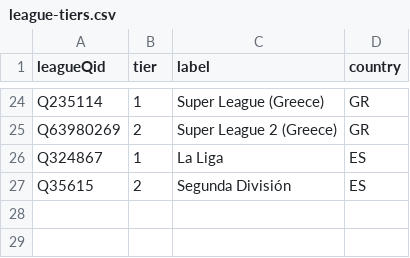
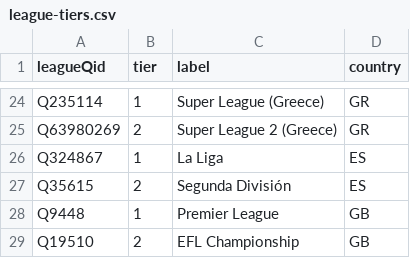
Before and after one commit to AlexGrozavul/Football, a CSV file: data/league-tiers.csv, drawn as a sheet; only a part is shown, gaps mark what is left out; the diff names each change by its address in the sheet, - before the commit and + after, or states it on an @@ line.

```diff
--- a/data/league-tiers.csv
+++ b/data/league-tiers.csv
+row 28: Q9448 | 1 | Premier League | GB
+row 29: Q19510 | 2 | EFL Championship | GB
```
Also changed, not shown: data/league-rosters.csv, 7 other files.
